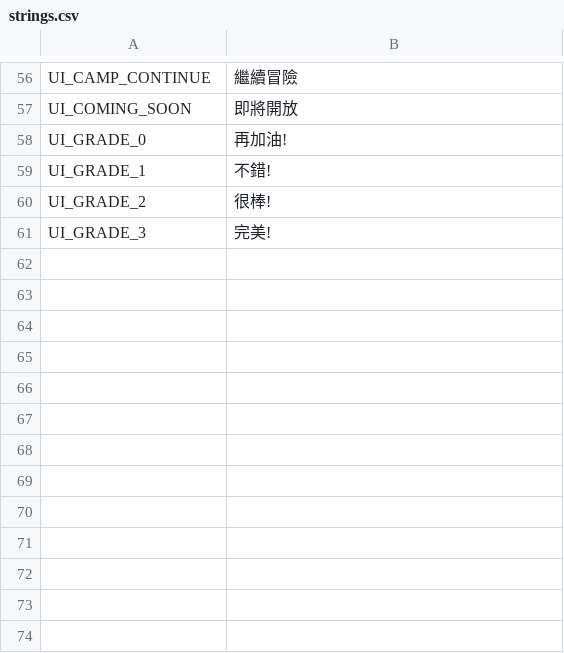
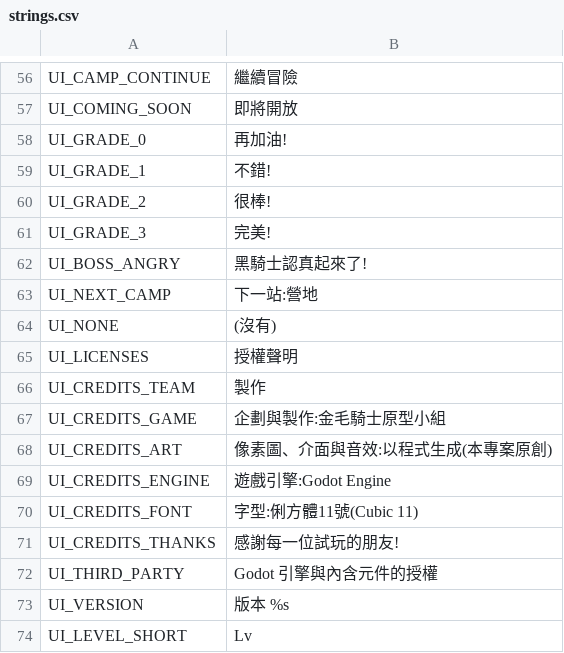
Before and after one commit to QuantumPrediction/DoggyKnight, a CSV file: i18n/strings.csv, drawn as a sheet; only a part is shown, gaps mark what is left out.

```diff
--- a/i18n/strings.csv
+++ b/i18n/strings.csv
@@ -61 +61,14 @@ UI_GRADE_2,很棒!
 UI_GRADE_3,完美!
+UI_BOSS_ANGRY,黑騎士認真起來了!
+UI_NEXT_CAMP,下一站:營地
+UI_NONE,(沒有)
+UI_LICENSES,授權聲明
+UI_CREDITS_TEAM,製作
+UI_CREDITS_GAME,企劃與製作:金毛騎士原型小組
+UI_CREDITS_ART,像素圖、介面與音效:以程式生成(本專案原創)
+UI_CREDITS_ENGINE,遊戲引擎:Godot Engine
+UI_CREDITS_FONT,字型:俐方體11號(Cubic 11)
+UI_CREDITS_THANKS,感謝每一位試玩的朋友!
+UI_THIRD_PARTY,Godot 引擎與內含元件的授權
+UI_VERSION,版本 %s
+UI_LEVEL_SHORT,Lv
```
Also changed, not shown: 8 other files.
